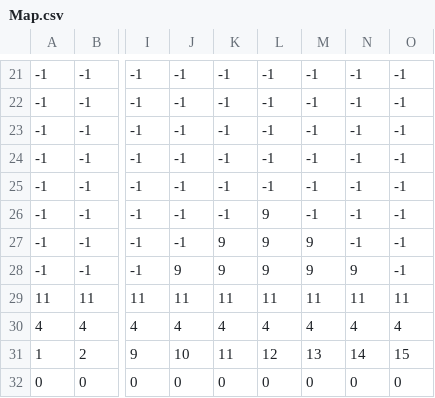
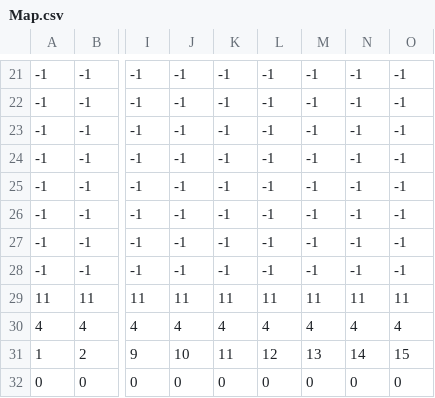
Before and after one commit to LineArkOnyx/TEAM_A, a CSV file: data/Map/Map.csv, drawn as a sheet; only a part is shown, gaps mark what is left out; the diff names each change by its address in the sheet, - before the commit and + after, or states it on an @@ line.

```diff
--- a/data/Map/Map.csv
+++ b/data/Map/Map.csv
-L26:L28: 9
+L26:L28: -1
-K27:K28: 9
+K27:K28: -1
-M27:M28: 9
+M27:M28: -1
-J28: 9
+J28: -1
-N28: 9
+N28: -1
```
Also changed, not shown: 2 other files.
